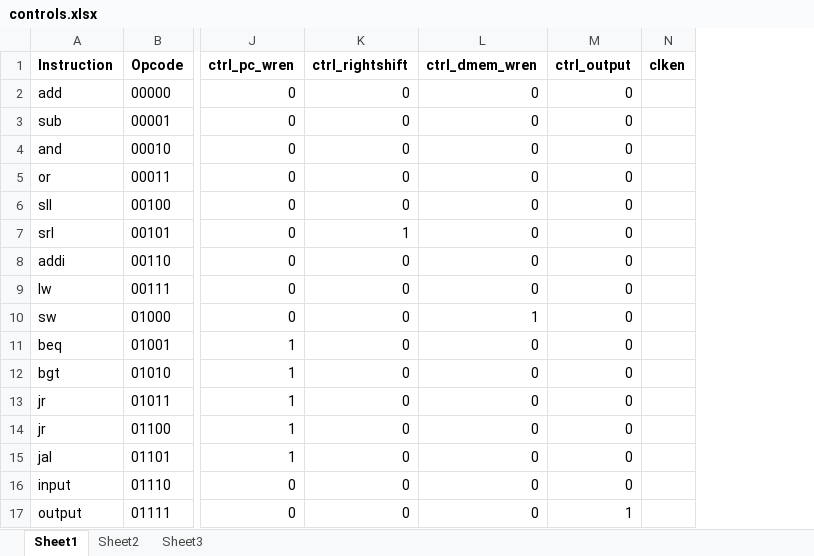
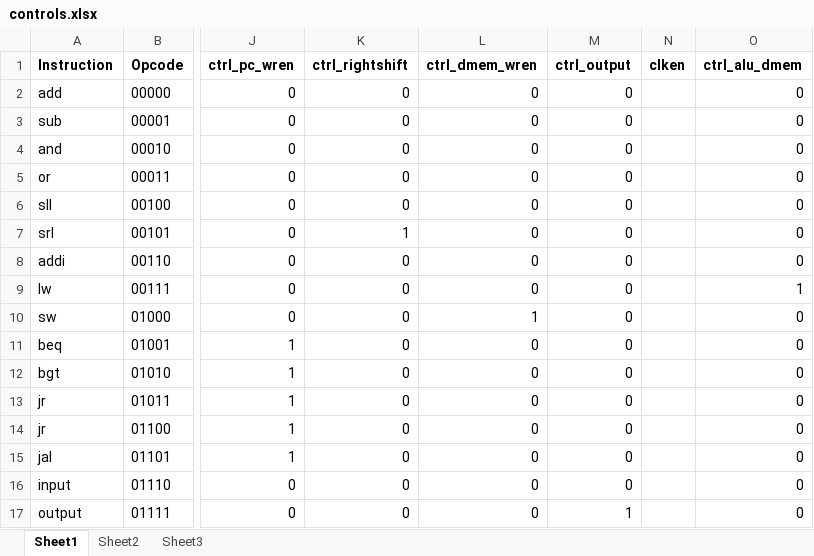
Before and after one commit to xyzsam/ECE152-MIPS-CPU, an Excel workbook: cpu_upl/controls.xlsx, sheet Sheet1, drawn as a sheet; only a part is shown, gaps mark what is left out; values as stored, in another font and other column widths than the file's, no borders; the diff names each change by its address in the sheet, - before the commit and + after, or states it on an @@ line.

Commit message:
added untested unpipelined processor, fixed controls and other small bugs

```diff
--- a/cpu_upl/controls.xlsx (sheet Sheet1)
+++ b/cpu_upl/controls.xlsx (sheet Sheet1)
+column O (ctrl_alu_dmem), rows 2-17: 0 | 0 | 0 | 0 | 0 | 0 | 0 | 1 | 0 | 0 | 0 | 0 | 0 | 0 | 0 | 0
```
Also changed, not shown: 5 other files.
